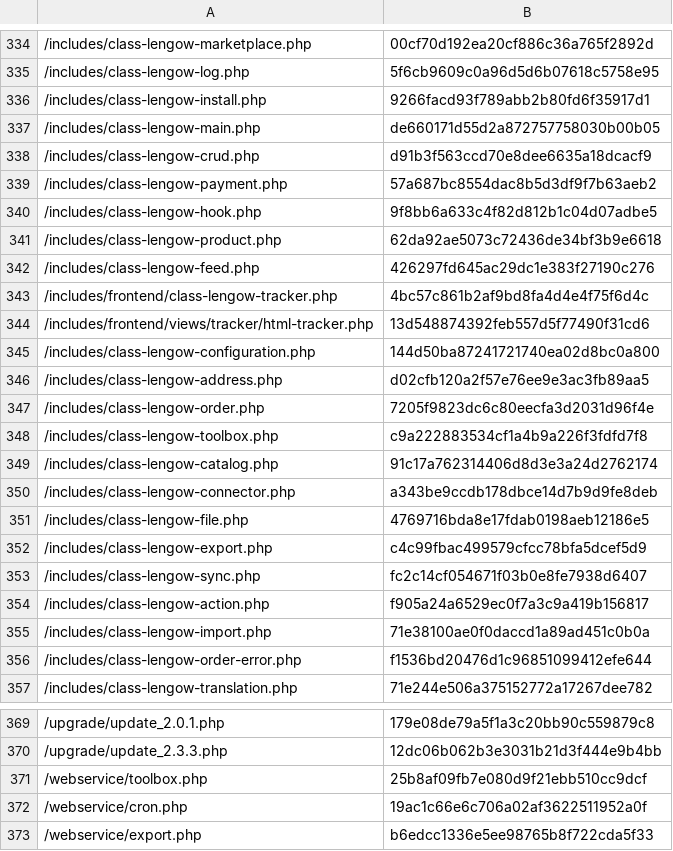
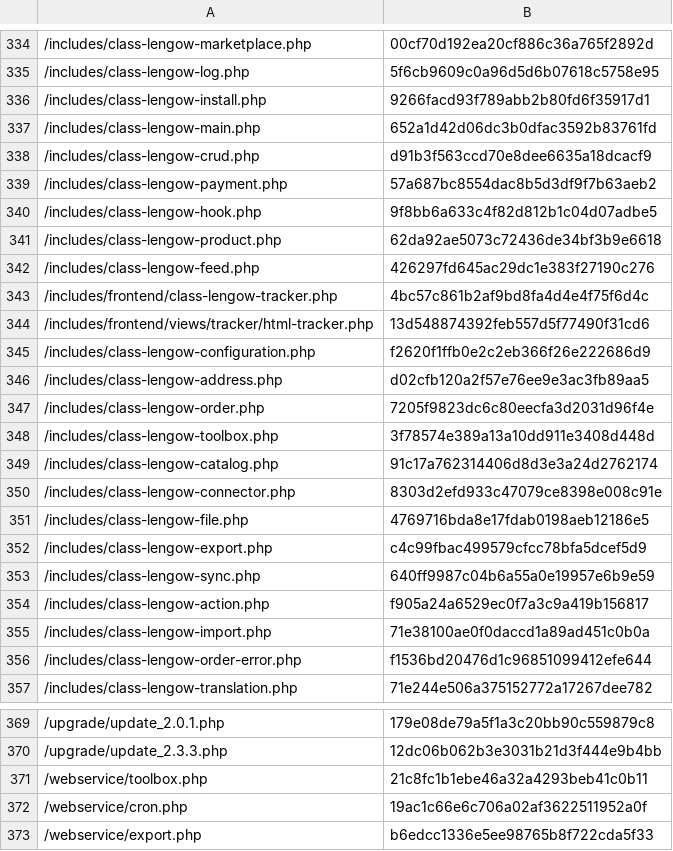
Before and after one commit to lengow/plugin-woocommerce, a CSV file: toolbox/checkmd5.csv, drawn as a sheet; only a part is shown, gaps mark what is left out.

```diff
--- a/toolbox/checkmd5.csv
+++ b/toolbox/checkmd5.csv
@@ -336,3 +336,3 @@
 /includes/class-lengow-install.php|9266facd93f789abb2b80fd6f35917d1
-/includes/class-lengow-main.php|de660171d55d2a872757758030b00b05
+/includes/class-lengow-main.php|652a1d42d06dc3b0dfac3592b83761fd
 /includes/class-lengow-crud.php|d91b3f563ccd70e8dee6635a18dcacf9
@@ -344,11 +344,11 @@
 /includes/frontend/views/tracker/html-tracker.php|13d548874392feb557d5f77490f31cd6
-/includes/class-lengow-configuration.php|144d50ba87241721740ea02d8bc0a800
+/includes/class-lengow-configuration.php|f2620f1ffb0e2c2eb366f26e222686d9
 /includes/class-lengow-address.php|d02cfb120a2f57e76ee9e3ac3fb89aa5
 /includes/class-lengow-order.php|7205f9823dc6c80eecfa3d2031d96f4e
-/includes/class-lengow-toolbox.php|c9a222883534cf1a4b9a226f3fdfd7f8
+/includes/class-lengow-toolbox.php|3f78574e389a13a10dd911e3408d448d
 /includes/class-lengow-catalog.php|91c17a762314406d8d3e3a24d2762174
-/includes/class-lengow-connector.php|a343be9ccdb178dbce14d7b9d9fe8deb
+/includes/class-lengow-connector.php|8303d2efd933c47079ce8398e008c91e
 /includes/class-lengow-file.php|4769716bda8e17fdab0198aeb12186e5
 /includes/class-lengow-export.php|c4c99fbac499579cfcc78bfa5dcef5d9
-/includes/class-lengow-sync.php|fc2c14cf054671f03b0e8fe7938d6407
+/includes/class-lengow-sync.php|640ff9987c04b6a55a0e19957e6b9e59
 /includes/class-lengow-action.php|f905a24a6529ec0f7a3c9a419b156817
@@ -370,3 +370,3 @@
 /upgrade/update_2.3.3.php|12dc06b062b3e3031b21d3f444e9b4bb
-/webservice/toolbox.php|25b8af09fb7e080d9f21ebb510cc9dcf
+/webservice/toolbox.php|21c8fc1b1ebe46a32a4293beb41c0b11
 /webservice/cron.php|19ac1c66e6c706a02af3622511952a0f
```
Also changed, not shown: translations/en_GB.csv, 7 other files.
